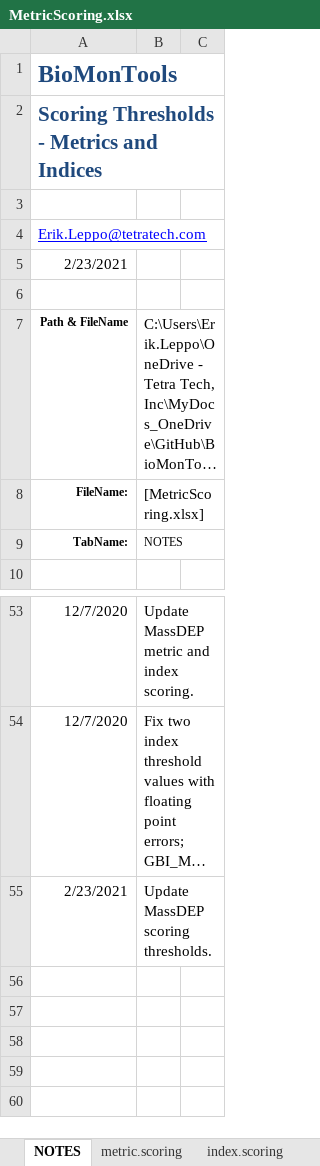
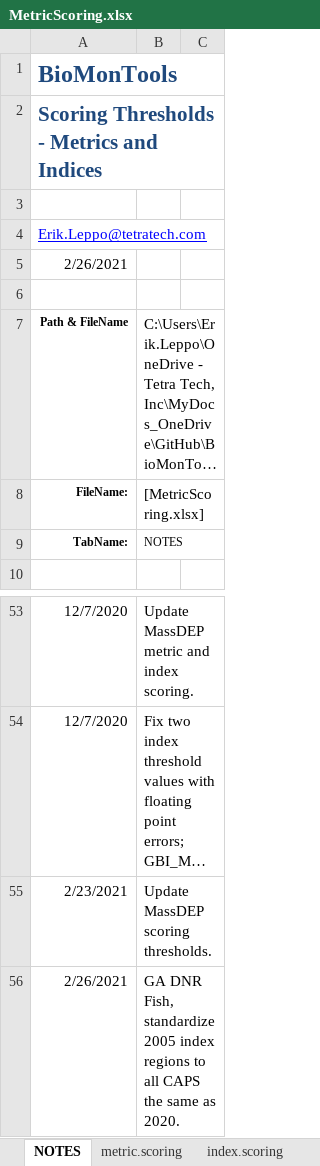
Before and after one commit to leppott/BioMonTools, an Excel workbook: inst/extdata/MetricScoring.xlsx, sheet NOTES, drawn as a sheet; only a part is shown, gaps mark what is left out; long unchanged cells end in …; values as stored, in another font and other column widths than the file's, no borders; table styles not drawn; the diff names each change by its address in the sheet, - before the commit and + after, or states it on an @@ line.

Commit message:
v0.5.0.9040
* refactor: MetricScoring.xlsx
    + GA DNR Fish, standardize 2005 index regions to all CAPS the same as 2020.
    + Breaking change for scripts based on 2005 fish index

```diff
--- a/inst/extdata/MetricScoring.xlsx (sheet NOTES)
+++ b/inst/extdata/MetricScoring.xlsx (sheet NOTES)
-A5: 2/23/2021
+A5: 2/26/2021
+row 56: 2/26/2021 | GA DNR Fish, standardize 2005 index regions to all CAPS the same as 2020.
```
Also changed, not shown: sheet index.scoring, 4 other files.
